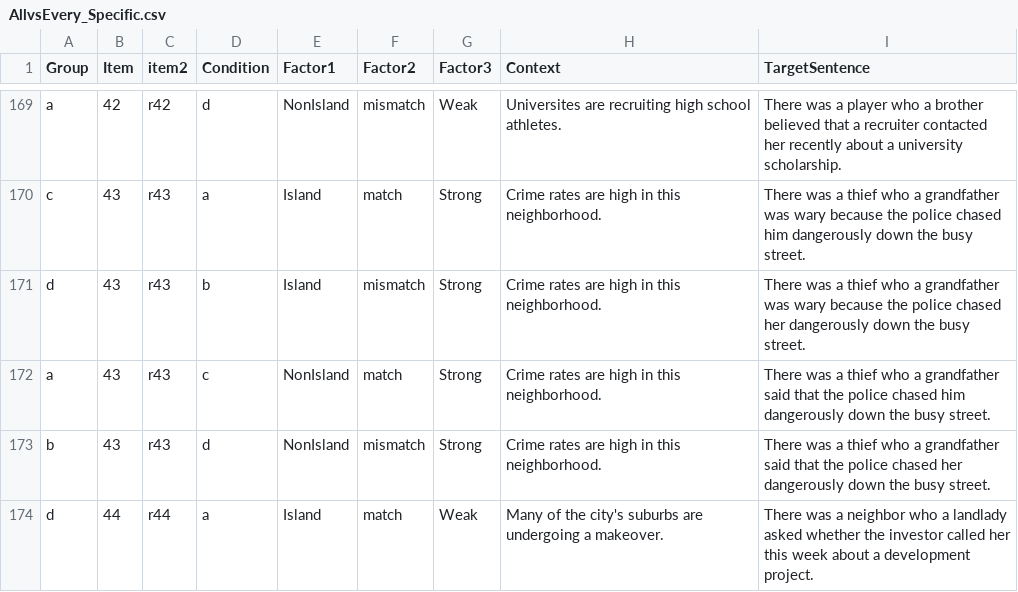
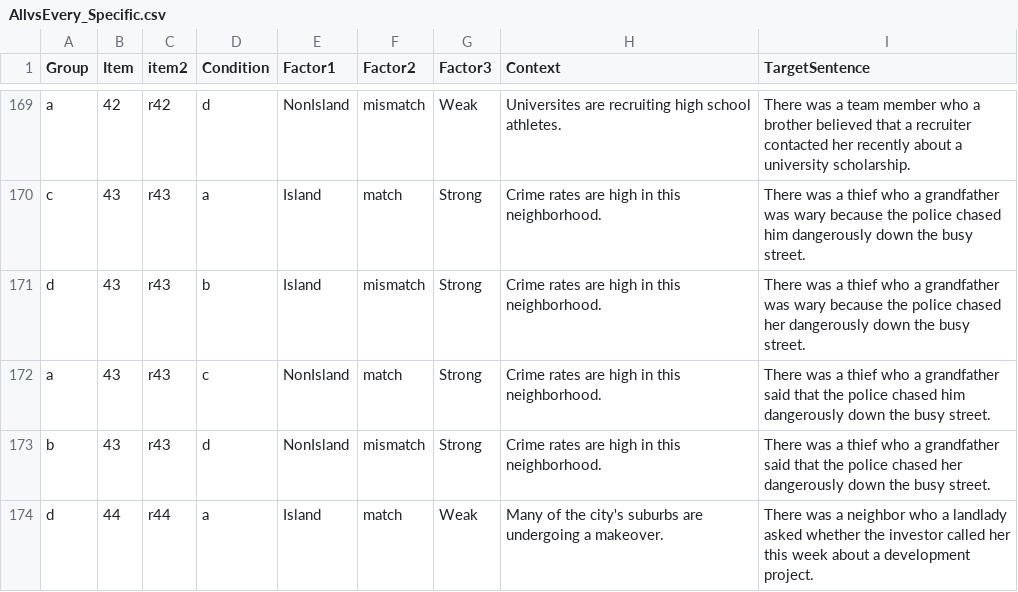
Before and after one commit to xsynsfu/stimuli_database, a CSV file: AllvsEvery_Specific.csv, drawn as a sheet; only a part is shown, gaps mark what is left out; the diff covers the shown part only; the diff names each change by its address in the sheet, - before the commit and + after, or states it on an @@ line.

```diff
--- a/AllvsEvery_Specific.csv
+++ b/AllvsEvery_Specific.csv
-I169 (TargetSentence): …was a player who a…
+I169 (TargetSentence): …was a team member who a…
```
Also changed, not shown: 35 edited cells elsewhere in this file.
